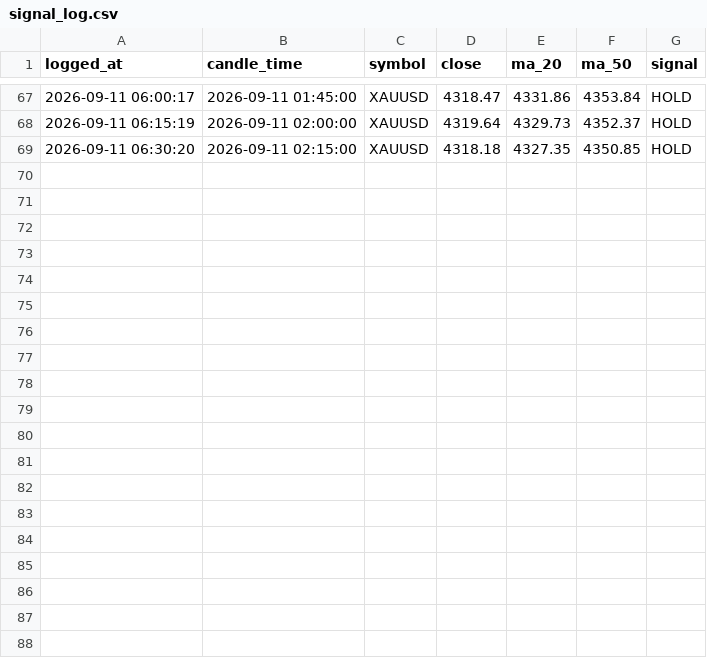
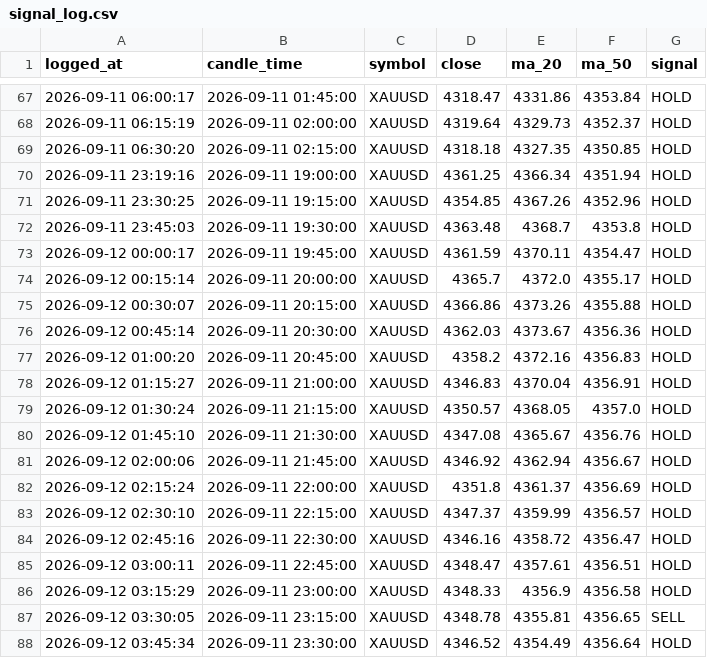
Before and after one commit to Yutthapoom2903/MT5-Bots, a CSV file: data/signal_log.csv, drawn as a sheet; only a part is shown, gaps mark what is left out.

```diff
--- a/data/signal_log.csv
+++ b/data/signal_log.csv
@@ -69 +69,20 @@ logged_at,candle_time,symbol,close,ma_20,ma_50,signal
 2026-09-11 06:30:20,2026-09-11 02:15:00,XAUUSD,4318.18,4327.35,4350.85,HOLD
+2026-09-11 23:19:16,2026-09-11 19:00:00,XAUUSD,4361.25,4366.34,4351.94,HOLD
+2026-09-11 23:30:25,2026-09-11 19:15:00,XAUUSD,4354.85,4367.26,4352.96,HOLD
+2026-09-11 23:45:03,2026-09-11 19:30:00,XAUUSD,4363.48,4368.7,4353.8,HOLD
+2026-09-12 00:00:17,2026-09-11 19:45:00,XAUUSD,4361.59,4370.11,4354.47,HOLD
+2026-09-12 00:15:14,2026-09-11 20:00:00,XAUUSD,4365.7,4372.0,4355.17,HOLD
+2026-09-12 00:30:07,2026-09-11 20:15:00,XAUUSD,4366.86,4373.26,4355.88,HOLD
+2026-09-12 00:45:14,2026-09-11 20:30:00,XAUUSD,4362.03,4373.67,4356.36,HOLD
+2026-09-12 01:00:20,2026-09-11 20:45:00,XAUUSD,4358.2,4372.16,4356.83,HOLD
+2026-09-12 01:15:27,2026-09-11 21:00:00,XAUUSD,4346.83,4370.04,4356.91,HOLD
+2026-09-12 01:30:24,2026-09-11 21:15:00,XAUUSD,4350.57,4368.05,4357.0,HOLD
+2026-09-12 01:45:10,2026-09-11 21:30:00,XAUUSD,4347.08,4365.67,4356.76,HOLD
+2026-09-12 02:00:06,2026-09-11 21:45:00,XAUUSD,4346.92,4362.94,4356.67,HOLD
+2026-09-12 02:15:24,2026-09-11 22:00:00,XAUUSD,4351.8,4361.37,4356.69,HOLD
+2026-09-12 02:30:10,2026-09-11 22:15:00,XAUUSD,4347.37,4359.99,4356.57,HOLD
+2026-09-12 02:45:16,2026-09-11 22:30:00,XAUUSD,4346.16,4358.72,4356.47,HOLD
+2026-09-12 03:00:11,2026-09-11 22:45:00,XAUUSD,4348.47,4357.61,4356.51,HOLD
+2026-09-12 03:15:29,2026-09-11 23:00:00,XAUUSD,4348.33,4356.9,4356.58,HOLD
+2026-09-12 03:30:05,2026-09-11 23:15:00,XAUUSD,4348.78,4355.81,4356.65,SELL
+2026-09-12 03:45:34,2026-09-11 23:30:00,XAUUSD,4346.52,4354.49,4356.64,HOLD
```
Also changed, not shown: data/market_training_data.csv, 3 other files.
